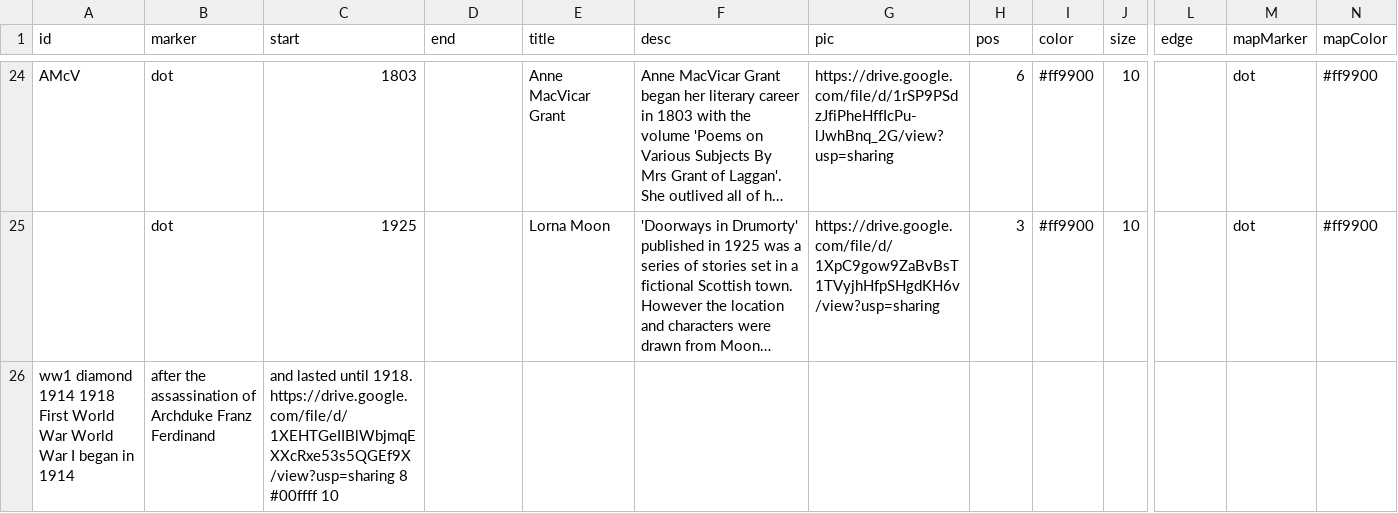
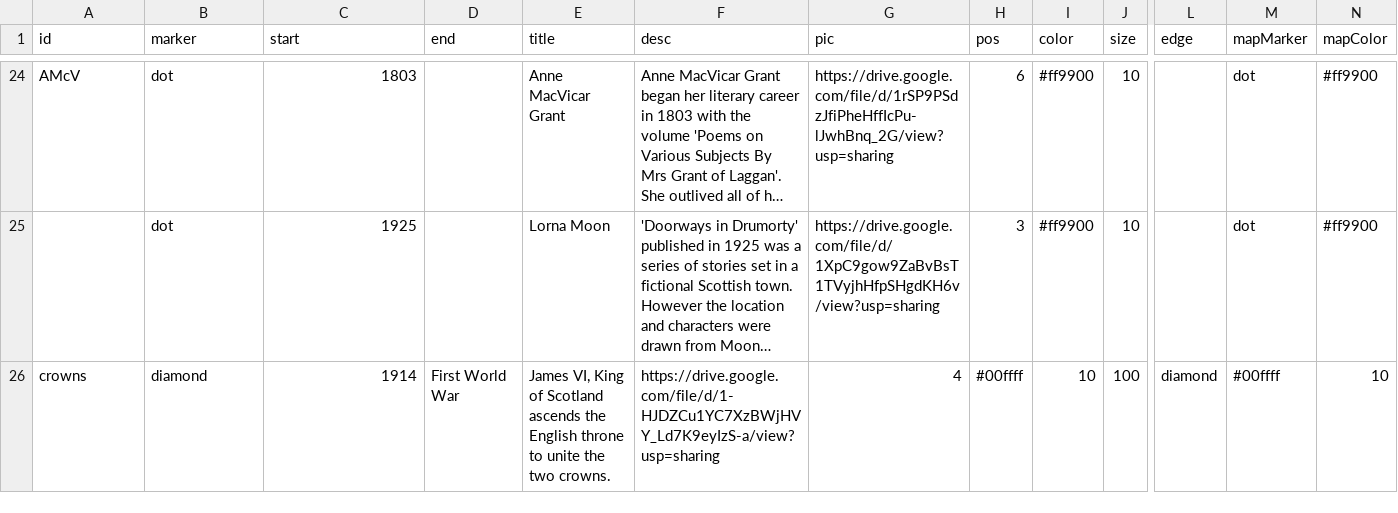
Before and after one commit to AHEastLothian/womenscrievers, a CSV file: women-scrievers.csv, drawn as a sheet; only a part is shown, gaps mark what is left out; long unchanged cells end in …; removed rows and columns are numbered as before the commit, all else as after; rows hold the shown columns only; the diff names each change by its address in the sheet, - before the commit and + after, or states it on an @@ line.

Commit message:
Update women-scrievers.csv

```diff
--- a/women-scrievers.csv
+++ b/women-scrievers.csv
-row 26: ww1 diamond 1914 1918 First World War World War I began in 1914 | after the assassination of Archduke Franz Ferdinand | and lasted until 1918. https://drive.google.com/file/d/1XEHTGeIIBlWbjmqEXXcRxe53s5QGEf9X/view?usp=sharing 8 #00ffff 10
+row 26: crowns | diamond | 1914 | First World War | James VI, King of Scotland ascends the English throne to unite the two crowns. | https://drive.google.com/file/d/1-HJDZCu1YC7XzBWjHVY_Ld7K9eyIzS-a/view?usp=sharing | 4 | #00ffff | 10 | 100 | diamond | #00ffff | 10
```
